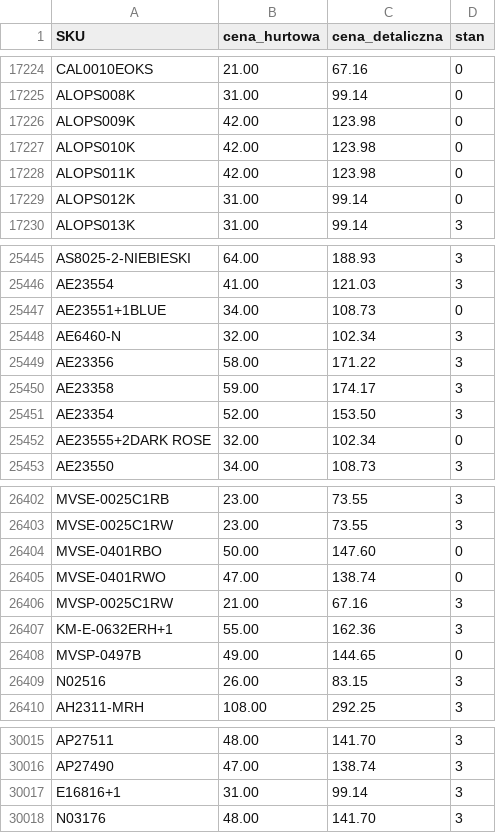
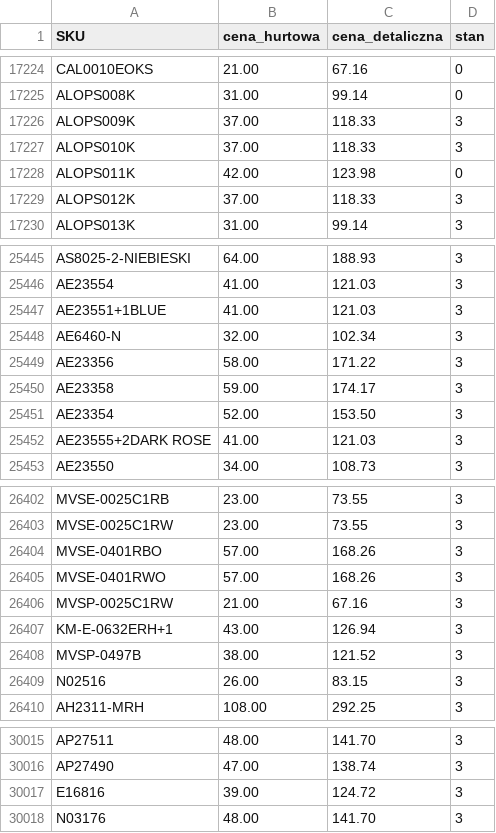
Before and after one commit to G-LOVRIN/AllSilver-CSV, a CSV file: AllSilver-stany-ceny.csv, drawn as a sheet; only a part is shown, gaps mark what is left out; the diff covers the shown part only.

```diff
--- a/AllSilver-stany-ceny.csv
+++ b/AllSilver-stany-ceny.csv
@@ -17225,6 +17225,6 @@ CAL0010EOKS,21.00,67.16,0
 ALOPS008K,31.00,99.14,0
-ALOPS009K,42.00,123.98,0
-ALOPS010K,42.00,123.98,0
+ALOPS009K,37.00,118.33,3
+ALOPS010K,37.00,118.33,3
 ALOPS011K,42.00,123.98,0
-ALOPS012K,31.00,99.14,0
+ALOPS012K,37.00,118.33,3
 ALOPS013K,31.00,99.14,3
@@ -25446,3 +25446,3 @@ AS8025-2-NIEBIESKI,64.00,188.93,3
 AE23554,41.00,121.03,3
-AE23551+1BLUE,34.00,108.73,0
+AE23551+1BLUE,41.00,121.03,3
 AE6460-N,32.00,102.34,3
@@ -25451,3 +25451,3 @@ AE23358,59.00,174.17,3
 AE23354,52.00,153.50,3
-AE23555+2DARK ROSE,32.00,102.34,0
+AE23555+2DARK ROSE,41.00,121.03,3
 AE23550,34.00,108.73,3
@@ -26403,7 +26403,7 @@ MVSE-0025C1RB,23.00,73.55,3
 MVSE-0025C1RW,23.00,73.55,3
-MVSE-0401RBO,50.00,147.60,0
-MVSE-0401RWO,47.00,138.74,0
+MVSE-0401RBO,57.00,168.26,3
+MVSE-0401RWO,57.00,168.26,3
 MVSP-0025C1RW,21.00,67.16,3
-KM-E-0632ERH+1,55.00,162.36,3
-MVSP-0497B,49.00,144.65,0
+KM-E-0632ERH+1,43.00,126.94,3
+MVSP-0497B,38.00,121.52,3
 N02516,26.00,83.15,3
@@ -30016,3 +30016,3 @@ AP27511,48.00,141.70,3
 AP27490,47.00,138.74,3
-E16816+1,31.00,99.14,3
+E16816,39.00,124.72,3
 N03176,48.00,141.70,3
```
Also changed, not shown: 35 edited cells elsewhere in this file, 2 other files.
